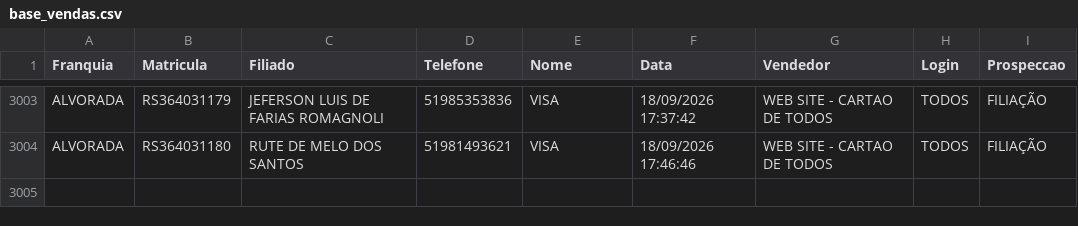
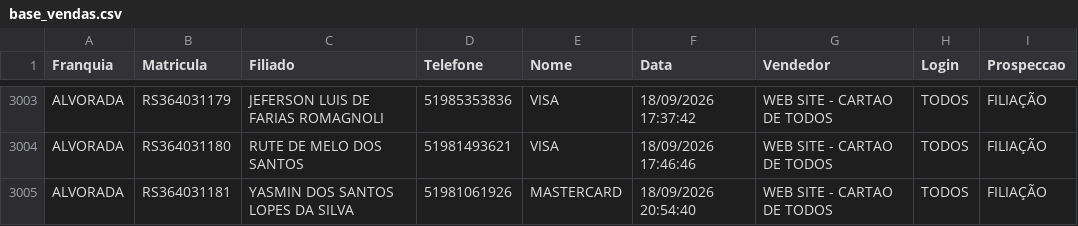
Before and after one commit to matheussouza28/dashboard-vendas-alvorada, a CSV file: data/base_vendas.csv, drawn as a sheet; only a part is shown, gaps mark what is left out; the diff names each change by its address in the sheet, - before the commit and + after, or states it on an @@ line.

```diff
--- a/data/base_vendas.csv
+++ b/data/base_vendas.csv
+row 3005: ALVORADA | RS364031181 | YASMIN DOS SANTOS LOPES DA SILVA | 51981061926 | MASTERCARD | 18/09/2026 20:54:40 | WEB SITE - CARTAO DE TODOS | TODOS | FILIAÇÃO
```
Also changed, not shown: data/por_vendedor.csv, data/resumo_diario.csv, 6 other files.
